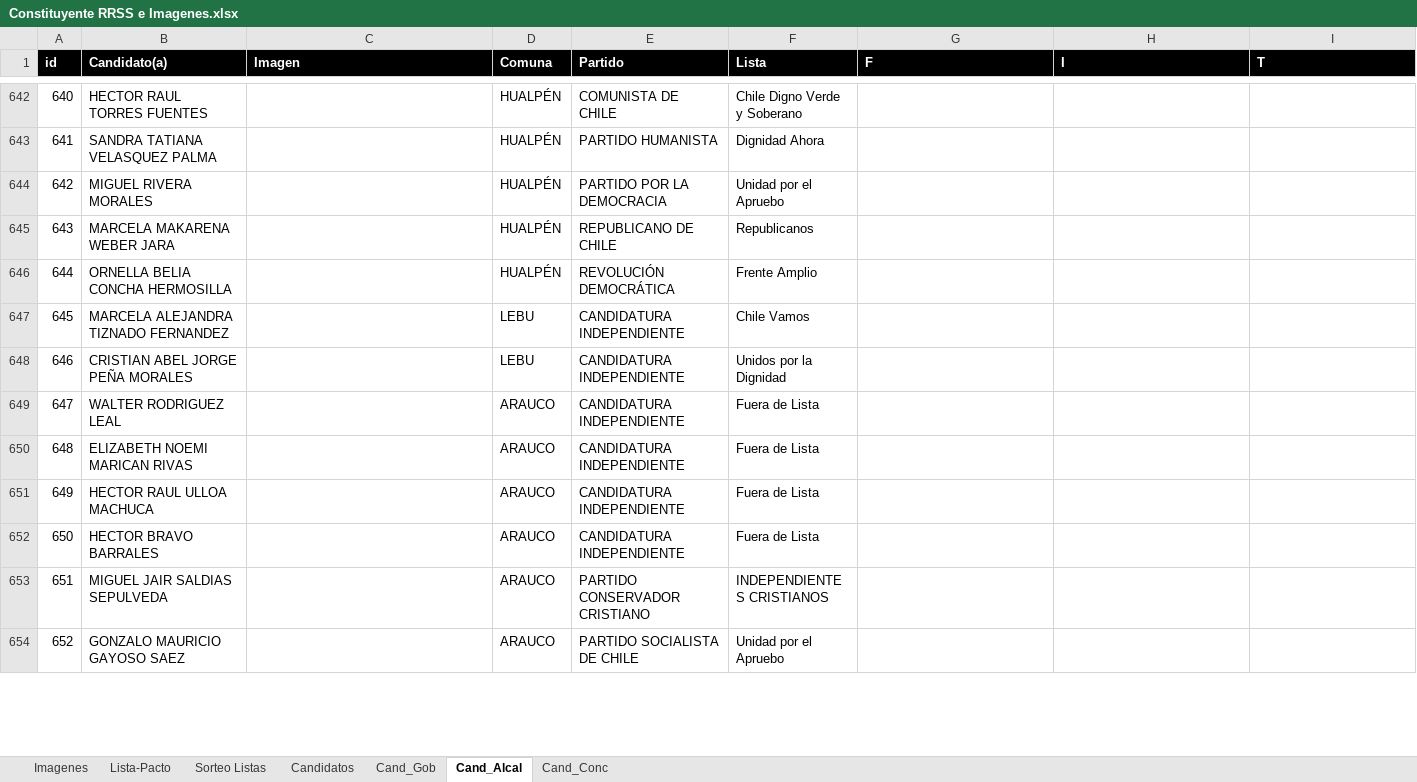
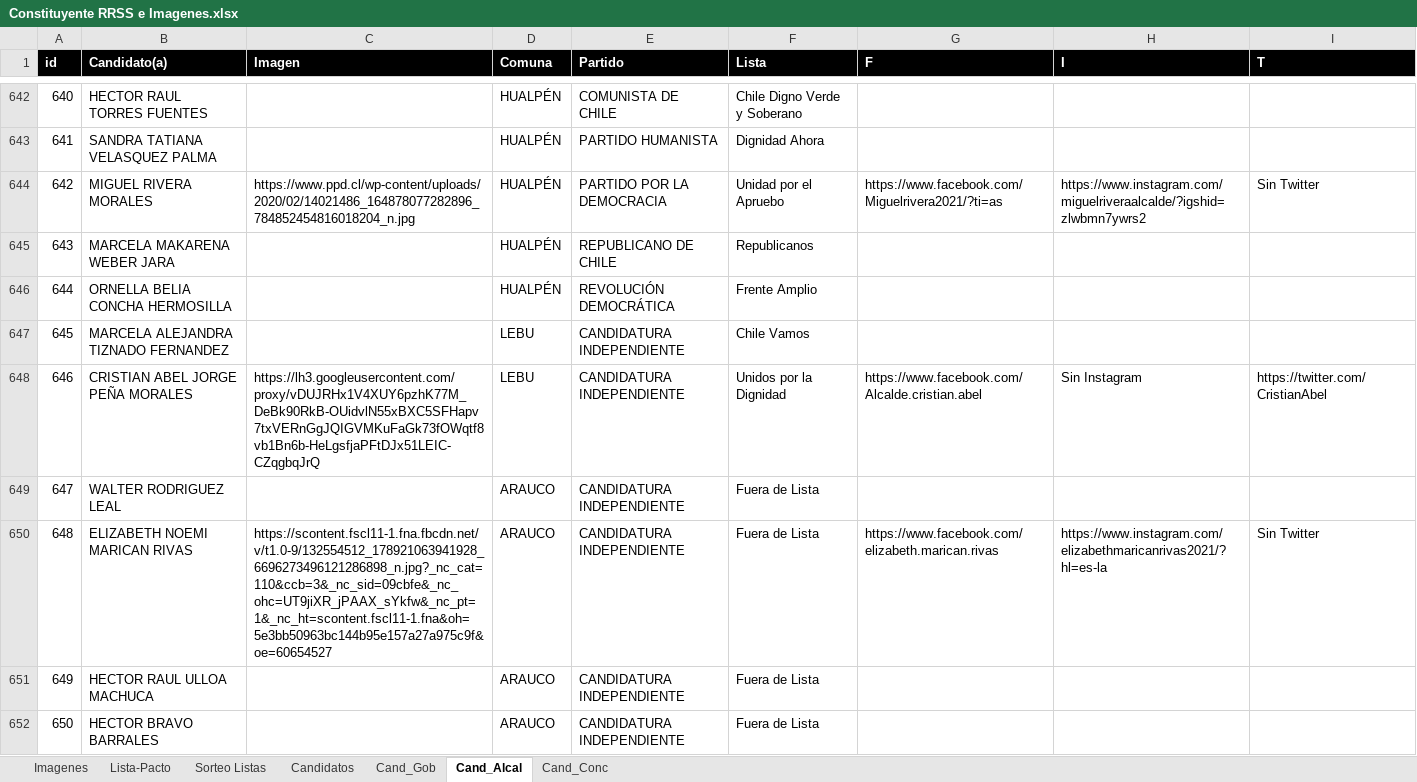
Before and after one commit to Sud-Austral/DATA-ELECCIONES, an Excel workbook: Elecciones 11 Abril 2021/Imagenes Constituyentes/Constituyente RRSS e Imagenes.xlsx, sheet Cand_Alcal, drawn as a sheet; only a part is shown, gaps mark what is left out; the shorter side is filled out with more unchanged rows; values as stored, in another font and other column widths than the file's, no borders; the diff covers the shown part only; the diff names each change by its address in the sheet, - before the commit and + after, or states it on an @@ line.

Commit message:
Update Constituyente RRSS e Imagenes.xlsx

```diff
--- a/Elecciones 11 Abril 2021/Imagenes Constituyentes/Constituyente RRSS e Imagenes.xlsx (sheet Cand_Alcal)
+++ b/Elecciones 11 Abril 2021/Imagenes Constituyentes/Constituyente RRSS e Imagenes.xlsx (sheet Cand_Alcal)
-C644 (Imagen): (empty)
+C644 (Imagen): https://www.ppd.cl/wp-content/uploads/2020/02/14021486_164878077282896_784852454816018204_n.jpg
-G644 (F): (empty)
+G644 (F): https://www.facebook.com/Miguelrivera2021/?ti=as
-H644 (I): (empty)
+H644 (I): https://www.instagram.com/miguelriveraalcalde/?igshid=zlwbmn7ywrs2
-I644 (T): (empty)
+I644 (T): Sin Twitter
-C648 (Imagen): (empty)
+C648 (Imagen): https://lh3.googleusercontent.com/proxy/vDUJRHx1V4XUY6pzhK77M_DeBk90RkB-OUidvlN55xBXC5SFHapv7txVERnGgJQIGVMKuFaGk73fOWqtf8vb1Bn6b-HeLgsfjaPFtDJx51LEIC-CZqgbqJrQ
-G648 (F): (empty)
+G648 (F): https://www.facebook.com/Alcalde.cristian.abel
-H648 (I): (empty)
+H648 (I): Sin Instagram
-I648 (T): (empty)
+I648 (T): https://twitter.com/CristianAbel
-C650 (Imagen): (empty)
+C650 (Imagen): https://scontent.fscl11-1.fna.fbcdn.net/v/t1.0-9/132554512_178921063941928_6696273496121286898_n.jpg?_nc_cat=110&ccb=3&_nc_sid=09cbfe&_nc_ohc=UT9jiXR_jPAAX_sYkfw&_nc_pt=1&_nc_ht=scontent.fscl11-1.fna&oh=5e3bb50963bc144b95e157a27a975c9f&oe=60654527
-G650 (F): (empty)
+G650 (F): https://www.facebook.com/elizabeth.marican.rivas
-H650 (I): (empty)
+H650 (I): https://www.instagram.com/elizabethmaricanrivas2021/?hl=es-la
-I650 (T): (empty)
+I650 (T): Sin Twitter
```
Also changed, not shown: 180 edited cells elsewhere in this sheet, sheet Cand_Conc.
